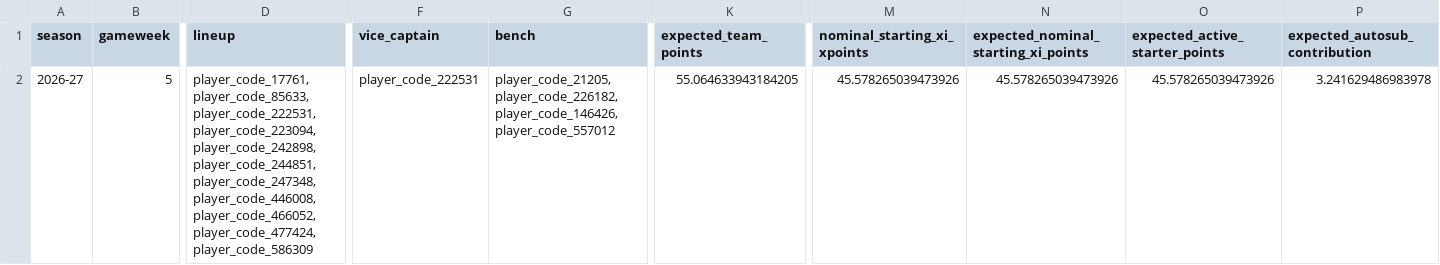
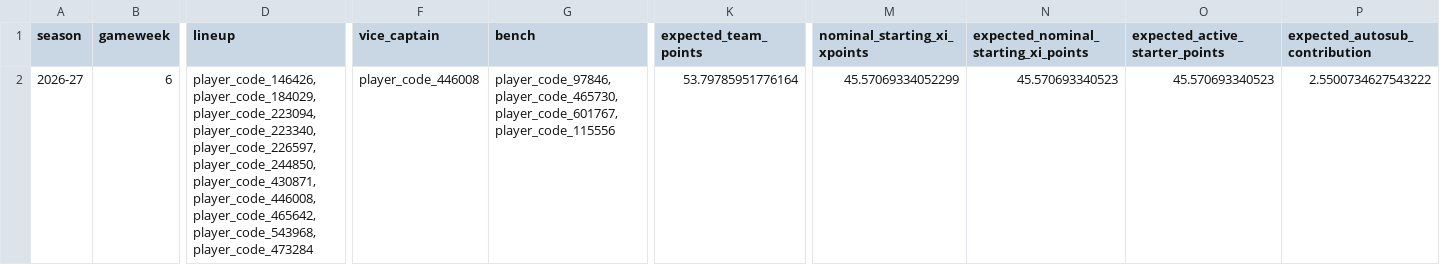
Before and after one commit to daniel-mehta/fpl-forecast, a CSV file: data/optimized_lineup.csv, drawn as a sheet; only a part is shown, gaps mark what is left out; the diff covers the shown part only; the diff names each change by its address in the sheet, - before the commit and + after, or states it on an @@ line.

```diff
--- a/data/optimized_lineup.csv
+++ b/data/optimized_lineup.csv
-B2 (gameweek): 5
+B2 (gameweek): 6
-D2 (lineup): player_code_17761,player_code_85633,player_code_222531,player_code_223094,player_code_242898,player_code_244851,player_code_247348,player_code_446008,player_code_466052,player_code_477424,player_code_586309
+D2 (lineup): player_code_146426,player_code_184029,player_code_223094,player_code_223340,player_code_226597,player_code_244850,player_code_430871,player_code_446008,player_code_465642,player_code_543968,player_code_473284
-F2 (vice_captain): player_code_222531
+F2 (vice_captain): player_code_446008
-G2 (bench): player_code_21205,player_code_226182,player_code_146426,player_code_557012
+G2 (bench): player_code_97846,player_code_465730,player_code_601767,player_code_115556
-K2 (expected_team_points): 55.064633943184205
+K2 (expected_team_points): 53.79785951776164
-M2 (nominal_starting_xi_xpoints): 45.578265039473926
+M2 (nominal_starting_xi_xpoints): 45.57069334052299
-N2: 45.578265039473926
+N2: 45.570693340523
-O2 (expected_active_starter_points): 45.578265039473926
+O2 (expected_active_starter_points): 45.570693340523
-P2 (expected_autosub_contribution): 3.241629486983978
+P2 (expected_autosub_contribution): 2.5500734627543222
```
Also changed, not shown: 34 edited cells elsewhere in this file, data/model_comparison.csv, data/optimized_squad.csv, 5 other files.
